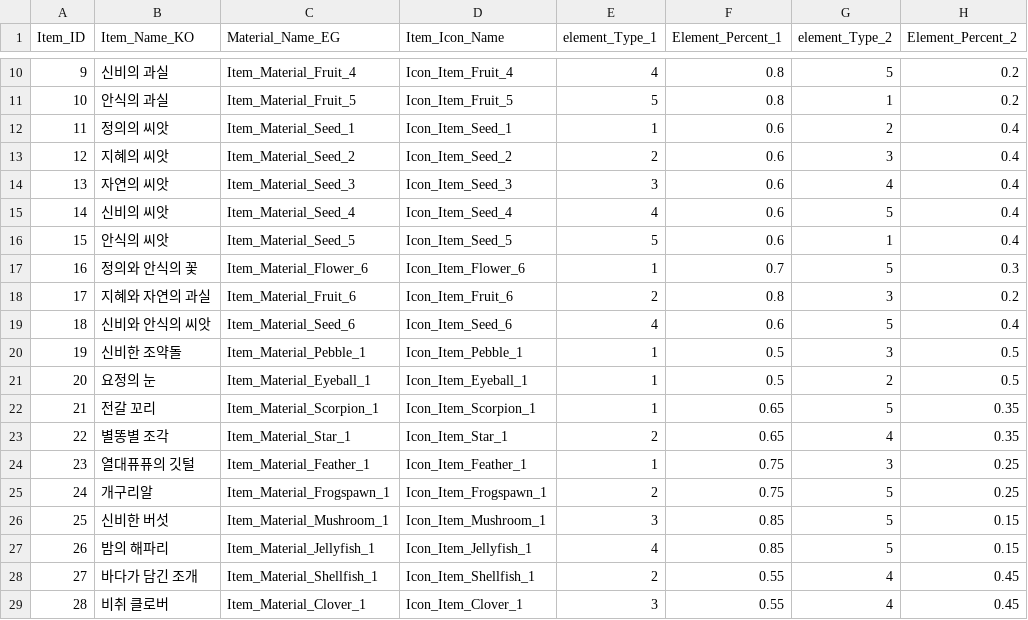
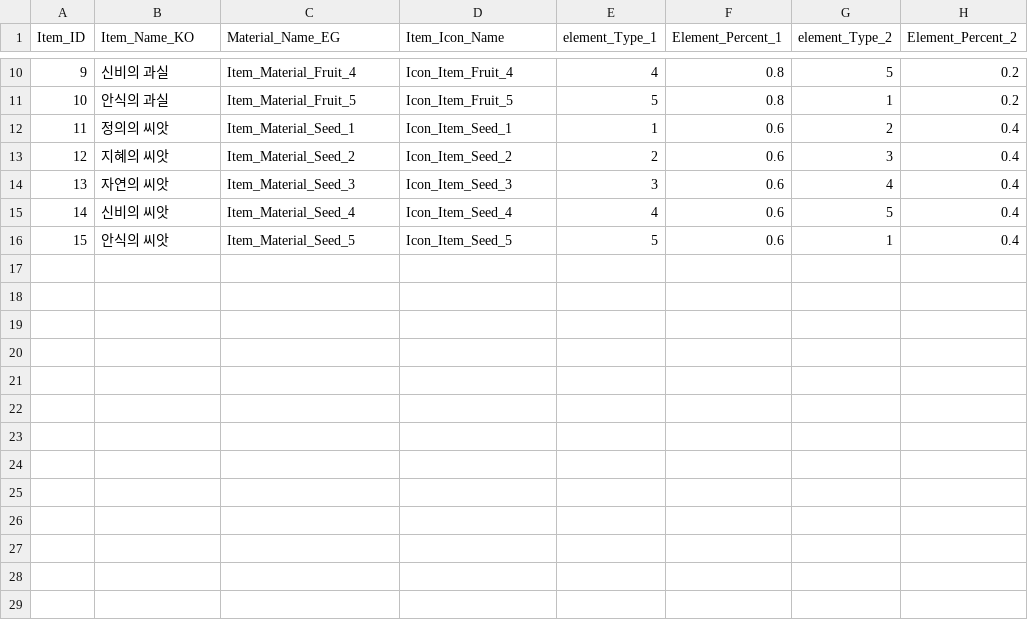
Before and after one commit to SuperElectronBrain/ThunderJack_ProjectMIS, a CSV file: Assets/Resources/DataSheet/element_Master.csv, drawn as a sheet; only a part is shown, gaps mark what is left out; the diff names each change by its address in the sheet, - before the commit and + after, or states it on an @@ line.

```diff
--- a/Assets/Resources/DataSheet/element_Master.csv
+++ b/Assets/Resources/DataSheet/element_Master.csv
-row 17: 16 | 정의와 안식의 꽃 | Item_Material_Flower_6 | Icon_Item_Flower_6 | 1 | 0.7 | 5 | 0.3
-row 18: 17 | 지혜와 자연의 과실 | Item_Material_Fruit_6 | Icon_Item_Fruit_6 | 2 | 0.8 | 3 | 0.2
-row 19: 18 | 신비와 안식의 씨앗 | Item_Material_Seed_6 | Icon_Item_Seed_6 | 4 | 0.6 | 5 | 0.4
-row 20: 19 | 신비한 조약돌 | Item_Material_Pebble_1 | Icon_Item_Pebble_1 | 1 | 0.5 | 3 | 0.5
-row 21: 20 | 요정의 눈 | Item_Material_Eyeball_1 | Icon_Item_Eyeball_1 | 1 | 0.5 | 2 | 0.5
-row 22: 21 | 전갈 꼬리 | Item_Material_Scorpion_1 | Icon_Item_Scorpion_1 | 1 | 0.65 | 5 | 0.35
-row 23: 22 | 별똥별 조각 | Item_Material_Star_1 | Icon_Item_Star_1 | 2 | 0.65 | 4 | 0.35
-row 24: 23 | 열대퓨퓨의 깃털 | Item_Material_Feather_1 | Icon_Item_Feather_1 | 1 | 0.75 | 3 | 0.25
-row 25: 24 | 개구리알 | Item_Material_Frogspawn_1 | Icon_Item_Frogspawn_1 | 2 | 0.75 | 5 | 0.25
-row 26: 25 | 신비한 버섯 | Item_Material_Mushroom_1 | Icon_Item_Mushroom_1 | 3 | 0.85 | 5 | 0.15
-row 27: 26 | 밤의 해파리 | Item_Material_Jellyfish_1 | Icon_Item_Jellyfish_1 | 4 | 0.85 | 5 | 0.15
-row 28: 27 | 바다가 담긴 조개 | Item_Material_Shellfish_1 | Icon_Item_Shellfish_1 | 2 | 0.55 | 4 | 0.45
-row 29: 28 | 비취 클로버 | Item_Material_Clover_1 | Icon_Item_Clover_1 | 3 | 0.55 | 4 | 0.45
```
Also changed, not shown: 7 other files.
